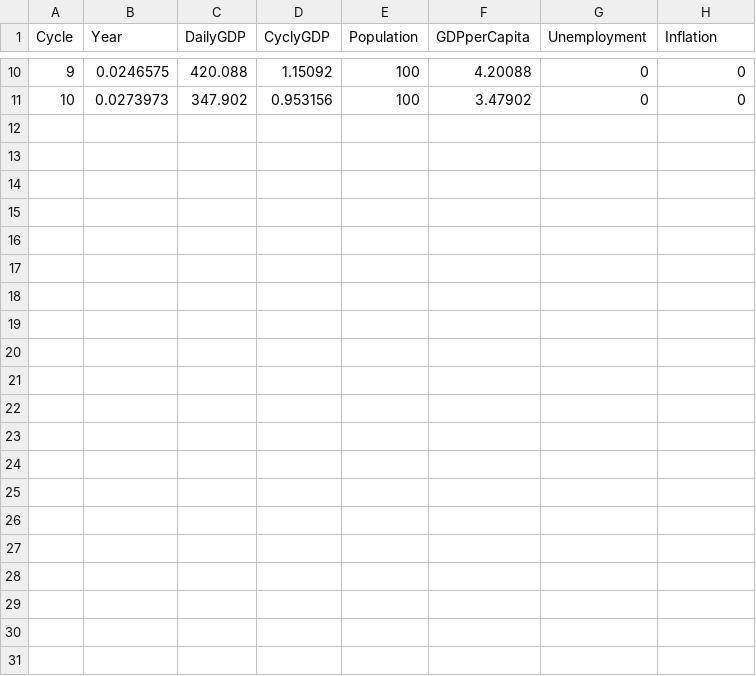
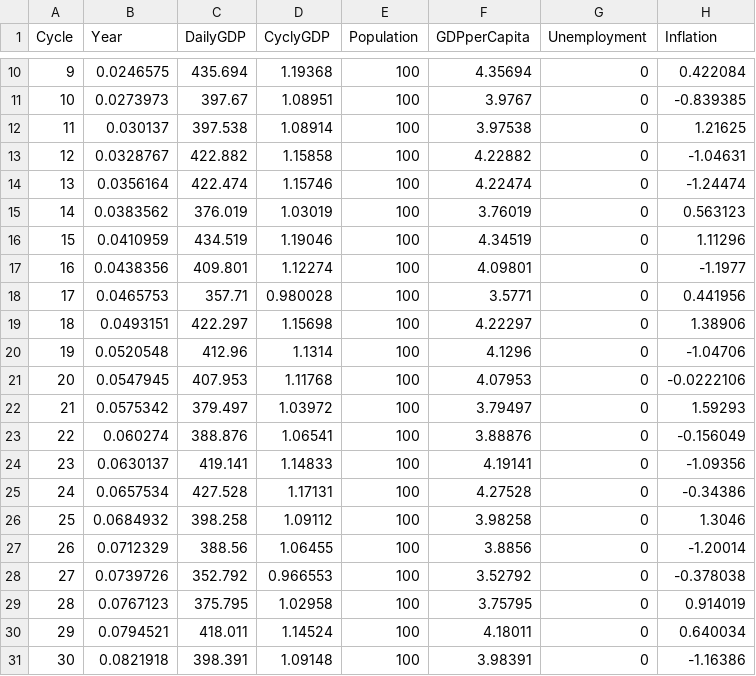
Before and after one commit to pavass06/FishingVillage, a CSV file: data/output/economicdatas.csv, drawn as a sheet; only a part is shown, gaps mark what is left out; the diff covers the shown part only.

```diff
--- a/data/output/economicdatas.csv
+++ b/data/output/economicdatas.csv
@@ -10,2 +10,22 @@ Cycle,Year,DailyGDP,CyclyGDP,Population,GDPperCapita,Unemployment,Inflation
-9,0.0246575,420.088,1.15092,100,4.20088,0,0
-10,0.0273973,347.902,0.953156,100,3.47902,0,0
+9,0.0246575,435.694,1.19368,100,4.35694,0,0.422084
+10,0.0273973,397.67,1.08951,100,3.9767,0,-0.839385
+11,0.030137,397.538,1.08914,100,3.97538,0,1.21625
+12,0.0328767,422.882,1.15858,100,4.22882,0,-1.04631
+13,0.0356164,422.474,1.15746,100,4.22474,0,-1.24474
+14,0.0383562,376.019,1.03019,100,3.76019,0,0.563123
+15,0.0410959,434.519,1.19046,100,4.34519,0,1.11296
+16,0.0438356,409.801,1.12274,100,4.09801,0,-1.1977
+17,0.0465753,357.71,0.980028,100,3.5771,0,0.441956
+18,0.0493151,422.297,1.15698,100,4.22297,0,1.38906
+19,0.0520548,412.96,1.1314,100,4.1296,0,-1.04706
+20,0.0547945,407.953,1.11768,100,4.07953,0,-0.0222106
+21,0.0575342,379.497,1.03972,100,3.79497,0,1.59293
+22,0.060274,388.876,1.06541,100,3.88876,0,-0.156049
+23,0.0630137,419.141,1.14833,100,4.19141,0,-1.09356
+24,0.0657534,427.528,1.17131,100,4.27528,0,-0.34386
+25,0.0684932,398.258,1.09112,100,3.98258,0,1.3046
+26,0.0712329,388.56,1.06455,100,3.8856,0,-1.20014
+27,0.0739726,352.792,0.966553,100,3.52792,0,-0.378038
+28,0.0767123,375.795,1.02958,100,3.75795,0,0.914019
+29,0.0794521,418.011,1.14524,100,4.18011,0,0.640034
+30,0.0821918,398.391,1.09148,100,3.98391,0,-1.16386
```
Also changed, not shown: 32 edited cells elsewhere in this file, 6 other files.
